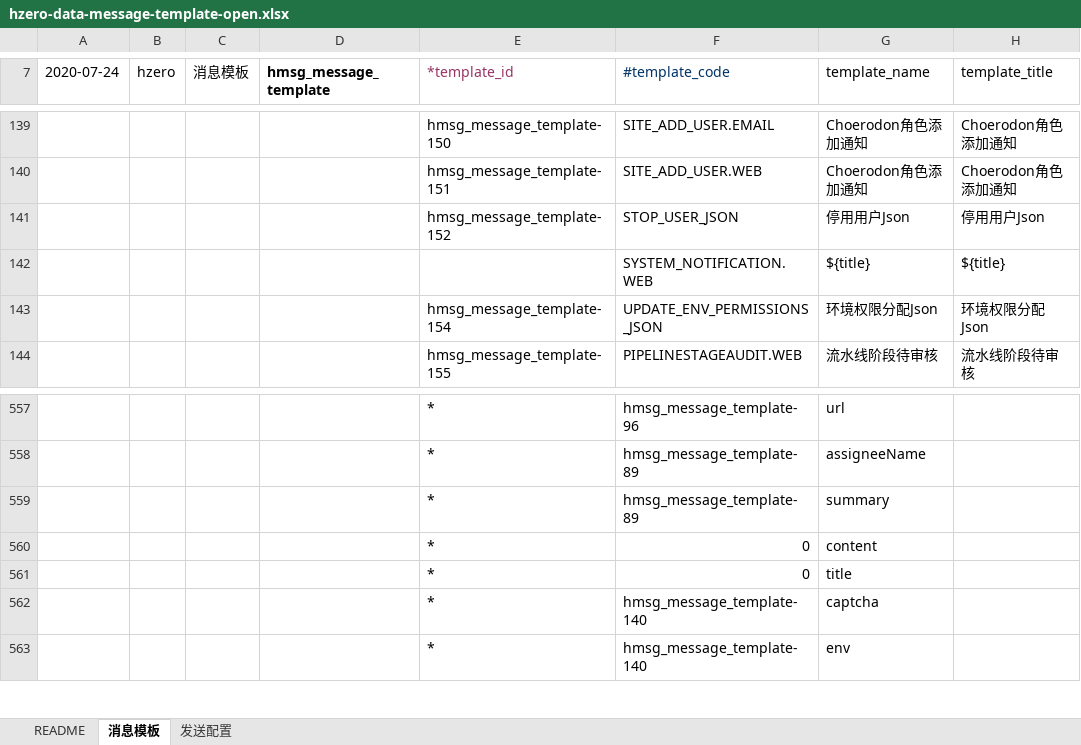
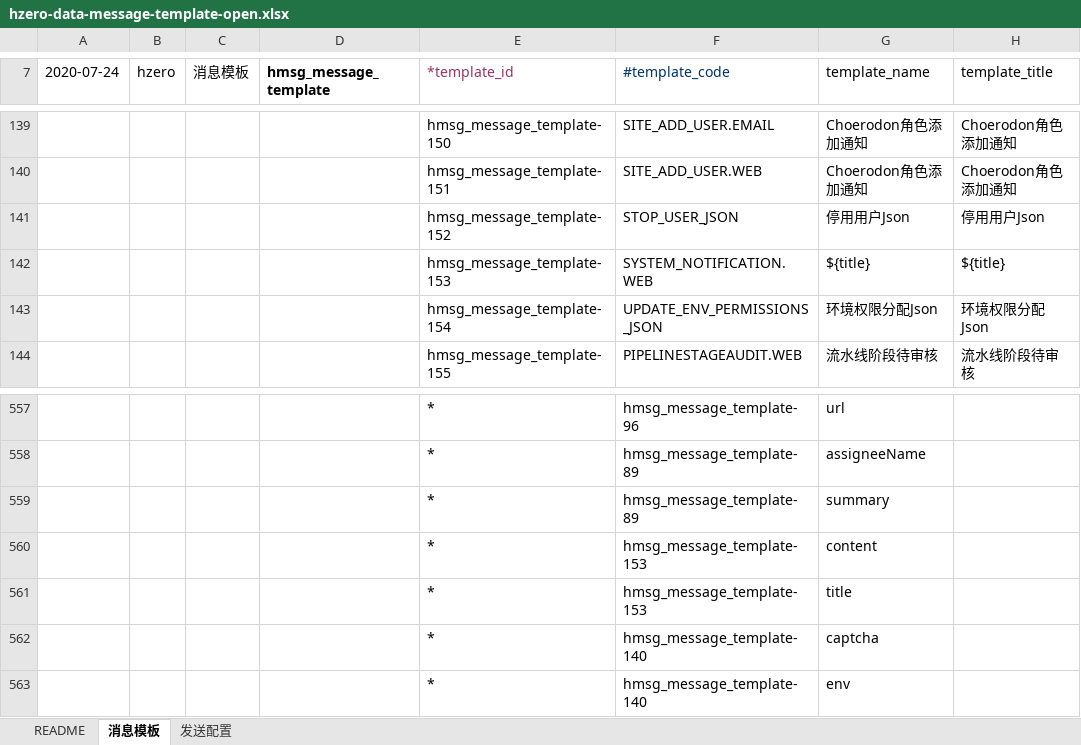
Before and after one commit to open-hand/choerodon-message, an Excel workbook: src/main/resources/script/db/init-data/hzero_message/hzero_message/hzero-data-message-template-open.xlsx, sheet 消息模板, drawn as a sheet; only a part is shown, gaps mark what is left out; values as stored, in another font and other column widths than the file's, no borders; the diff names each change by its address in the sheet, - before the commit and + after, or states it on an @@ line.

Commit message:
[FIX] 修改execl

```diff
--- a/src/main/resources/script/db/init-data/hzero_message/hzero_message/hzero-data-message-template-open.xlsx (sheet 消息模板)
+++ b/src/main/resources/script/db/init-data/hzero_message/hzero_message/hzero-data-message-template-open.xlsx (sheet 消息模板)
-E142 (*template_id): (empty)
+E142 (*template_id): hmsg_message_template-153
-F560:F561 (#template_code): 0
+F560:F561 (#template_code): hmsg_message_template-153
```
